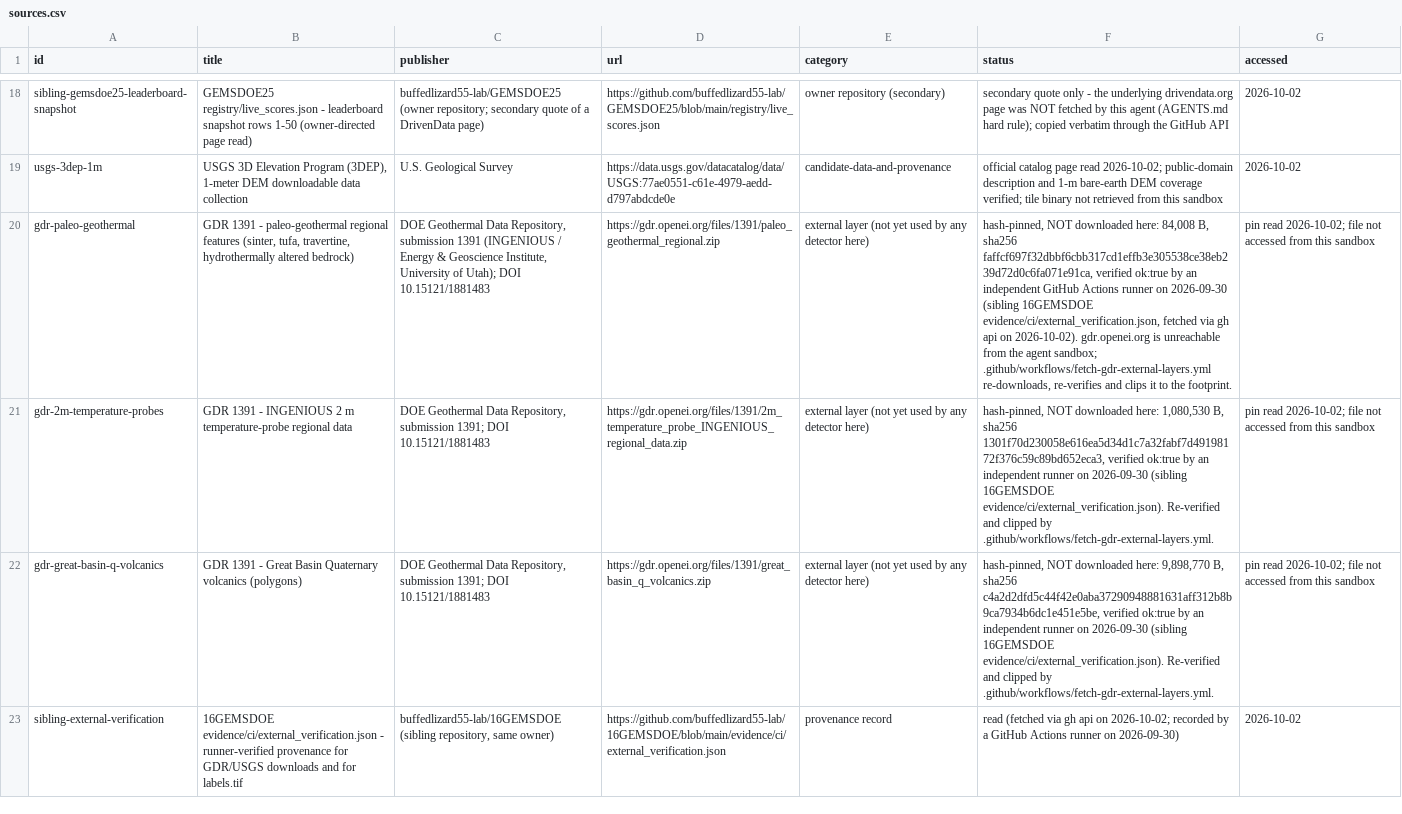
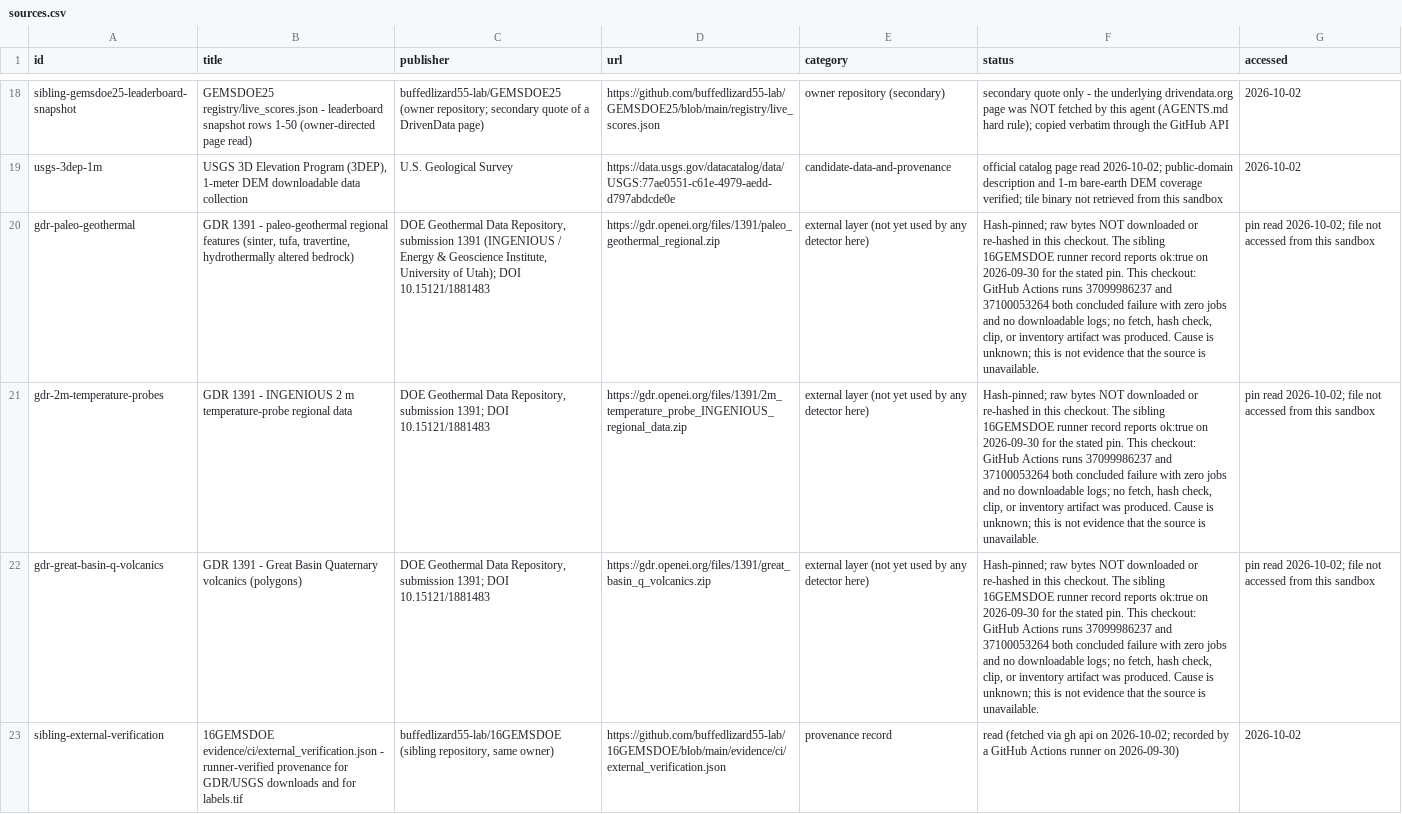
Before and after one commit to buffedlizard55-lab/GEMSDOE27, a CSV file: docs/data/sources.csv, drawn as a sheet; only a part is shown, gaps mark what is left out; the diff names each change by its address in the sheet, - before the commit and + after, or states it on an @@ line.

Commit message:
docs: record post-merge verification and GDR fetch status
Co-authored-by: arena-agent <297053741+arena-agent@users.noreply.github.com>

```diff
--- a/docs/data/sources.csv
+++ b/docs/data/sources.csv
-F20 (status): hash-pinned, NOT downloaded here: 84,008 B, sha256 faffcf697f32dbbf6cbb317cd1effb3e305538ce38eb239d72d0c6fa071e91ca, verified ok:true by an independent GitHub Actions runner on 2026-09-30 (sibling 16GEMSDOE evidence/ci/external_verification.json, fetched via gh api on 2026-10-02). gdr.openei.org is unreachable from the agent sandbox; .github/workflows/fetch-gdr-external-layers.yml re-downloads, re-verifies and clips it to the footprint.
+F20 (status): Hash-pinned; raw bytes NOT downloaded or re-hashed in this checkout. The sibling 16GEMSDOE runner record reports ok:true on 2026-09-30 for the stated pin. This checkout: GitHub Actions runs 37099986237 and 37100053264 both concluded failure with zero jobs and no downloadable logs; no fetch, hash check, clip, or inventory artifact was produced. Cause is unknown; this is not evidence that the source is unavailable.
-F21 (status): hash-pinned, NOT downloaded here: 1,080,530 B, sha256 1301f70d230058e616ea5d34d1c7a32fabf7d49198172f376c59c89bd652eca3, verified ok:true by an independent runner on 2026-09-30 (sibling 16GEMSDOE evidence/ci/external_verification.json). Re-verified and clipped by .github/workflows/fetch-gdr-external-layers.yml.
+F21 (status): Hash-pinned; raw bytes NOT downloaded or re-hashed in this checkout. The sibling 16GEMSDOE runner record reports ok:true on 2026-09-30 for the stated pin. This checkout: GitHub Actions runs 37099986237 and 37100053264 both concluded failure with zero jobs and no downloadable logs; no fetch, hash check, clip, or inventory artifact was produced. Cause is unknown; this is not evidence that the source is unavailable.
-F22 (status): hash-pinned, NOT downloaded here: 9,898,770 B, sha256 c4a2d2dfd5c44f42e0aba37290948881631aff312b8b9ca7934b6dc1e451e5be, verified ok:true by an independent runner on 2026-09-30 (sibling 16GEMSDOE evidence/ci/external_verification.json). Re-verified and clipped by .github/workflows/fetch-gdr-external-layers.yml.
+F22 (status): Hash-pinned; raw bytes NOT downloaded or re-hashed in this checkout. The sibling 16GEMSDOE runner record reports ok:true on 2026-09-30 for the stated pin. This checkout: GitHub Actions runs 37099986237 and 37100053264 both concluded failure with zero jobs and no downloadable logs; no fetch, hash check, clip, or inventory artifact was produced. Cause is unknown; this is not evidence that the source is unavailable.
```
Also changed, not shown: 17 other files.
